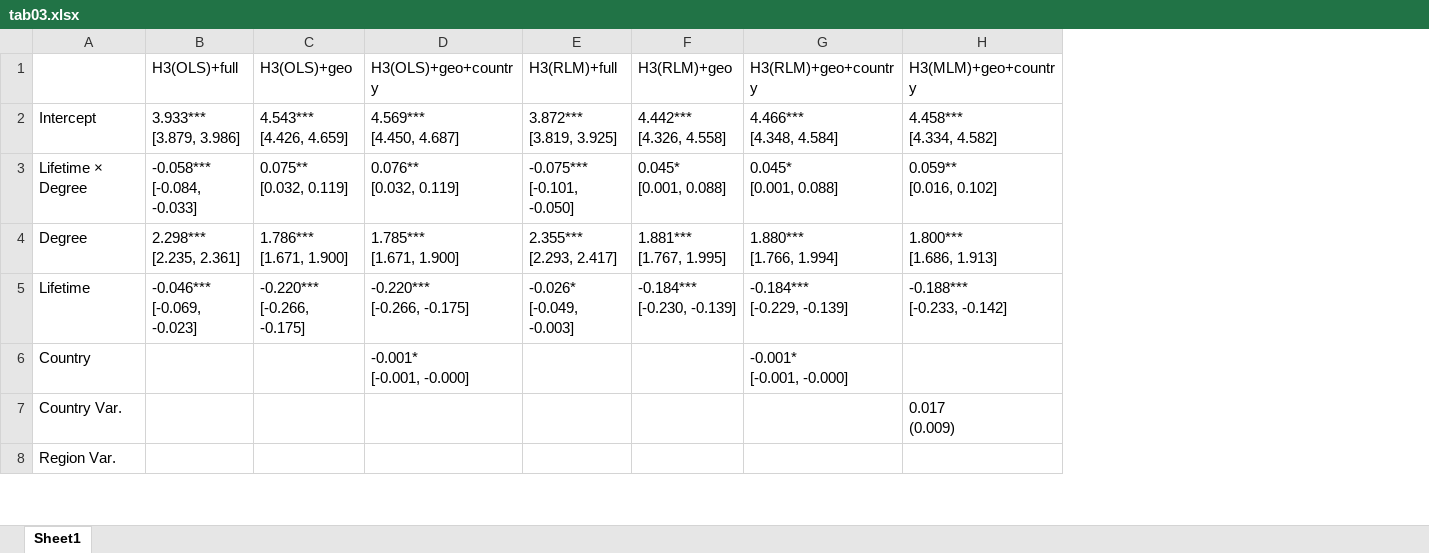
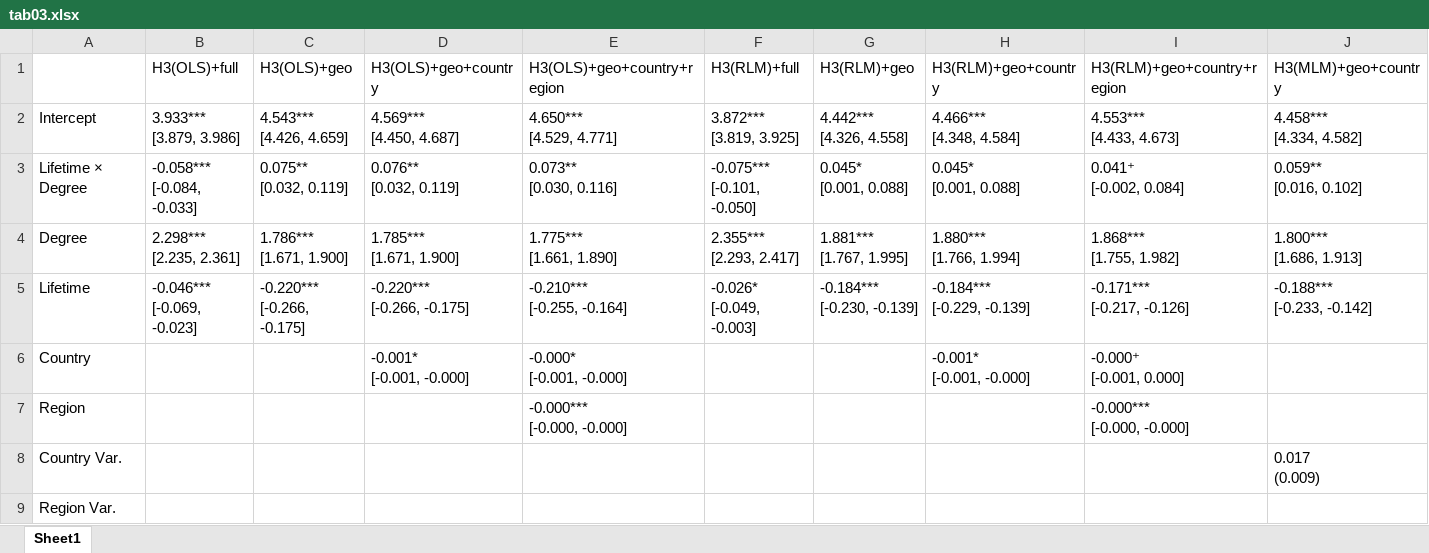
Before and after one commit to Ellariel/ln-node-lifetime-analysis, an Excel workbook: results/tab03.xlsx, sheet Sheet1, drawn as a sheet; only a part is shown; values as stored, in another font and other column widths than the file's, no borders; rows hold the shown columns only; ↵ is a line break in a cell; the diff names each change by its address in the sheet, - before the commit and + after, or states it on an @@ line.

```diff
--- a/results/tab03.xlsx (sheet Sheet1)
+++ b/results/tab03.xlsx (sheet Sheet1)
+column E (H3(OLS)+geo+country+region), rows 2-6: 4.650*** ↵ [4.529, 4.771] | 0.073** ↵ [0.030, 0.116] | 1.775*** ↵ [1.661, 1.890] | -0.210*** ↵ [-0.255, -0.164] | -0.000* ↵ [-0.001, -0.000]
+column I (H3(RLM)+geo+country+region), rows 2-6: 4.553*** ↵ [4.433, 4.673] | 0.041⁺ ↵ [-0.002, 0.084] | 1.868*** ↵ [1.755, 1.982] | -0.171*** ↵ [-0.217, -0.126] | -0.000⁺ ↵ [-0.001, 0.000]
+row 7: Region |  |  |  | -0.000*** ↵ [-0.000, -0.000] |  |  |  | -0.000*** ↵ [-0.000, -0.000]
```
Also changed, not shown: results/tab01.xlsx, results/tab02-1.xlsx, 3 other files.
